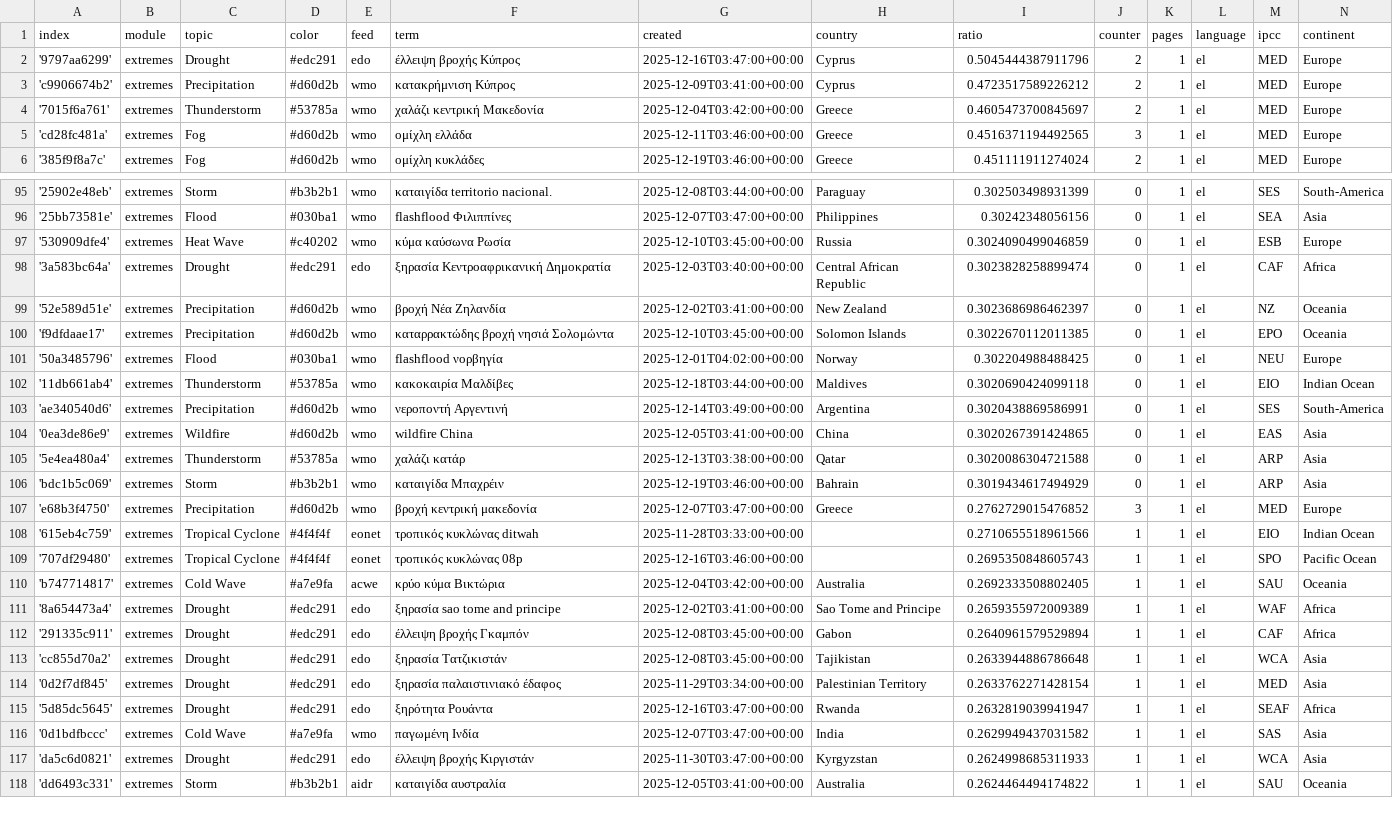
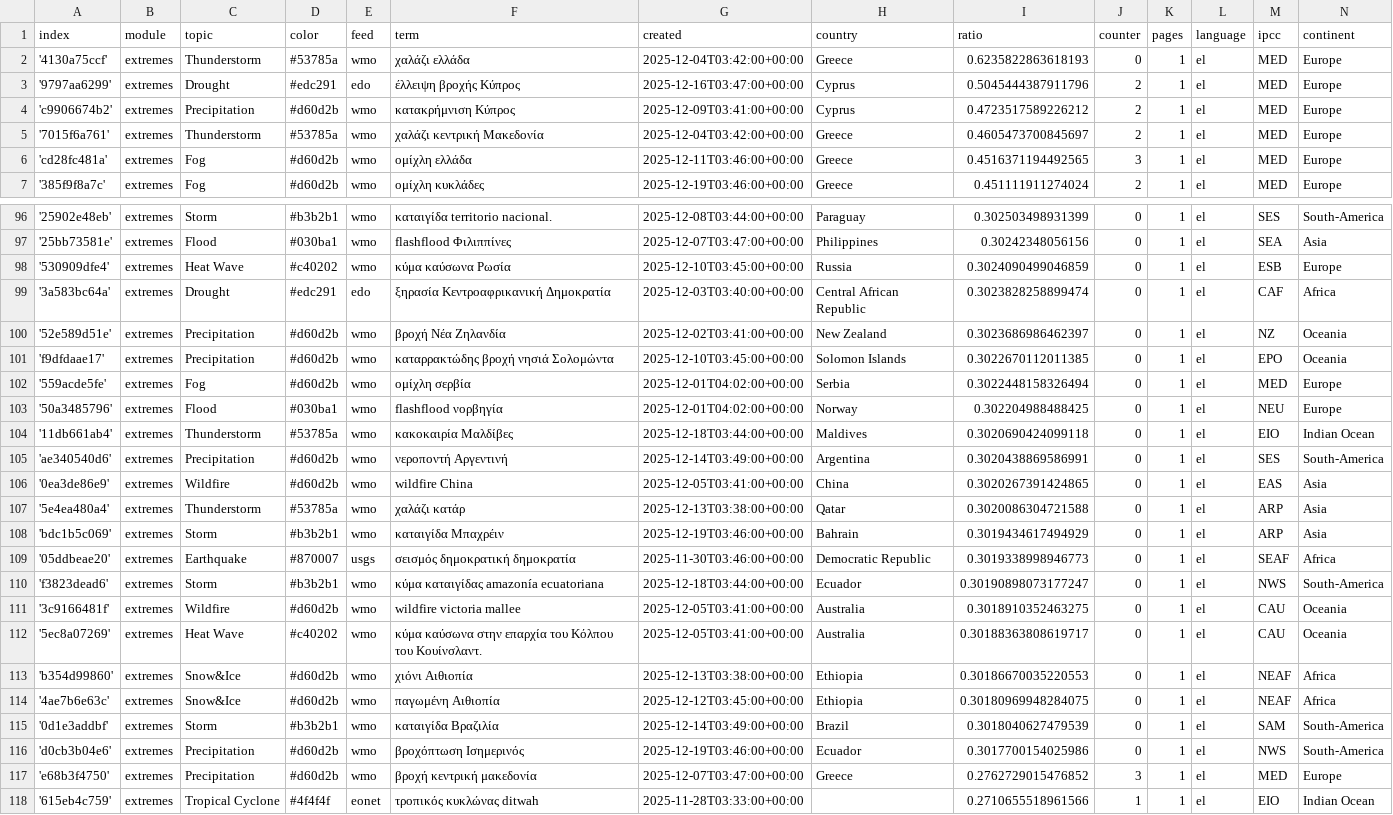
Before and after one commit to hannak555/polishExtremes, a CSV file: terms.csv, drawn as a sheet; only a part is shown, gaps mark what is left out; the shorter side is filled out with more unchanged rows.

Commit message:
Commit from GitHub Actions (import:0.0)

```diff
--- a/terms.csv
+++ b/terms.csv
@@ -1,2 +1,3 @@
 index,module,topic,color,feed,term,created,country,ratio,counter,pages,language,ipcc,continent
+'4130a75ccf',extremes,Thunderstorm,#53785a,wmo,χαλάζι ελλάδα,2025-12-04T03:42:00+00:00,Greece,0.6235822863618193,0,1,el,MED,Europe
 '9797aa6299',extremes,Drought,#edc291,edo,έλλειψη βροχής Κύπρος,2025-12-16T03:47:00+00:00,Cyprus,0.5045444387911796,2,1,el,MED,Europe
@@ -100,2 +101,3 @@ index,module,topic,color,feed,term,created,country,ratio,counter,pages,language,
 'f9dfdaae17',extremes,Precipitation,#d60d2b,wmo,καταρρακτώδης βροχή νησιά Σολομώντα,2025-12-10T03:45:00+00:00,Solomon Islands,0.3022670112011385,0,1,el,EPO,Oceania
+'559acde5fe',extremes,Fog,#d60d2b,wmo,ομίχλη σερβία,2025-12-01T04:02:00+00:00,Serbia,0.3022448158326494,0,1,el,MED,Europe
 '50a3485796',extremes,Flood,#030ba1,wmo,flashflood νορβηγία,2025-12-01T04:02:00+00:00,Norway,0.302204988488425,0,1,el,NEU,Europe
@@ -106,2 +108,10 @@ index,module,topic,color,feed,term,created,country,ratio,counter,pages,language,
 'bdc1b5c069',extremes,Storm,#b3b2b1,wmo,καταιγίδα Μπαχρέιν,2025-12-19T03:46:00+00:00,Bahrain,0.3019434617494929,0,1,el,ARP,Asia
+'05ddbeae20',extremes,Earthquake,#870007,usgs,σεισμός δημοκρατική δημοκρατία,2025-11-30T03:46:00+00:00,Democratic Republic,0.3019338998946773,0,1,el,SEAF,Africa
+'f3823dead6',extremes,Storm,#b3b2b1,wmo,κύμα καταιγίδας amazonía ecuatoriana,2025-12-18T03:44:00+00:00,Ecuador,0.30190898073177247,0,1,el,NWS,South-America
+'3c9166481f',extremes,Wildfire,#d60d2b,wmo,wildfire victoria mallee,2025-12-05T03:41:00+00:00,Australia,0.3018910352463275,0,1,el,CAU,Oceania
+'5ec8a07269',extremes,Heat Wave,#c40202,wmo,κύμα καύσωνα στην επαρχία του Κόλπου του Κουίνσλαντ.,2025-12-05T03:41:00+00:00,Australia,0.30188363808619717,0,1,el,CAU,Oceania
+'b354d99860',extremes,Snow&Ice,#d60d2b,wmo,χιόνι Αιθιοπία,2025-12-13T03:38:00+00:00,Ethiopia,0.30186670035220553,0,1,el,NEAF,Africa
+'4ae7b6e63c',extremes,Snow&Ice,#d60d2b,wmo,παγωμένη Αιθιοπία,2025-12-12T03:45:00+00:00,Ethiopia,0.30180969948284075,0,1,el,NEAF,Africa
+'0d1e3addbf',extremes,Storm,#b3b2b1,wmo,καταιγίδα Βραζιλία,2025-12-14T03:49:00+00:00,Brazil,0.3018040627479539,0,1,el,SAM,South-America
+'d0cb3b04e6',extremes,Precipitation,#d60d2b,wmo,βροχόπτωση Ισημερινός,2025-12-19T03:46:00+00:00,Ecuador,0.3017700154025986,0,1,el,NWS,South-America
 'e68b3f4750',extremes,Precipitation,#d60d2b,wmo,βροχή κεντρική μακεδονία,2025-12-07T03:47:00+00:00,Greece,0.2762729015476852,3,1,el,MED,Europe
```
